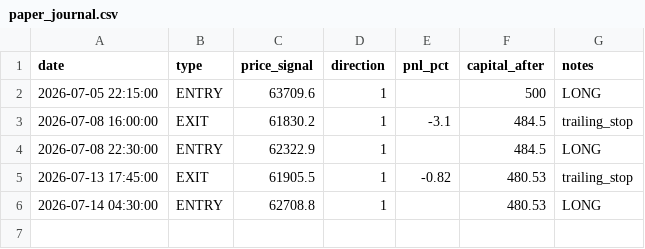
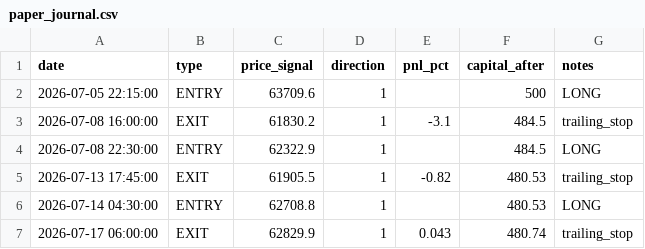
Before and after one commit to elouafim/white_paper, a CSV file: paper_journal.csv, drawn as a sheet.

```diff
--- a/paper_journal.csv
+++ b/paper_journal.csv
@@ -6 +6,2 @@ date,type,price_signal,direction,pnl_pct,capital_after,notes
 2026-07-14 04:30:00,ENTRY,62708.8,1,,480.53,LONG
+2026-07-17 06:00:00,EXIT,62829.9,1,0.043,480.74,trailing_stop
```
Also changed, not shown: 1 other file.
